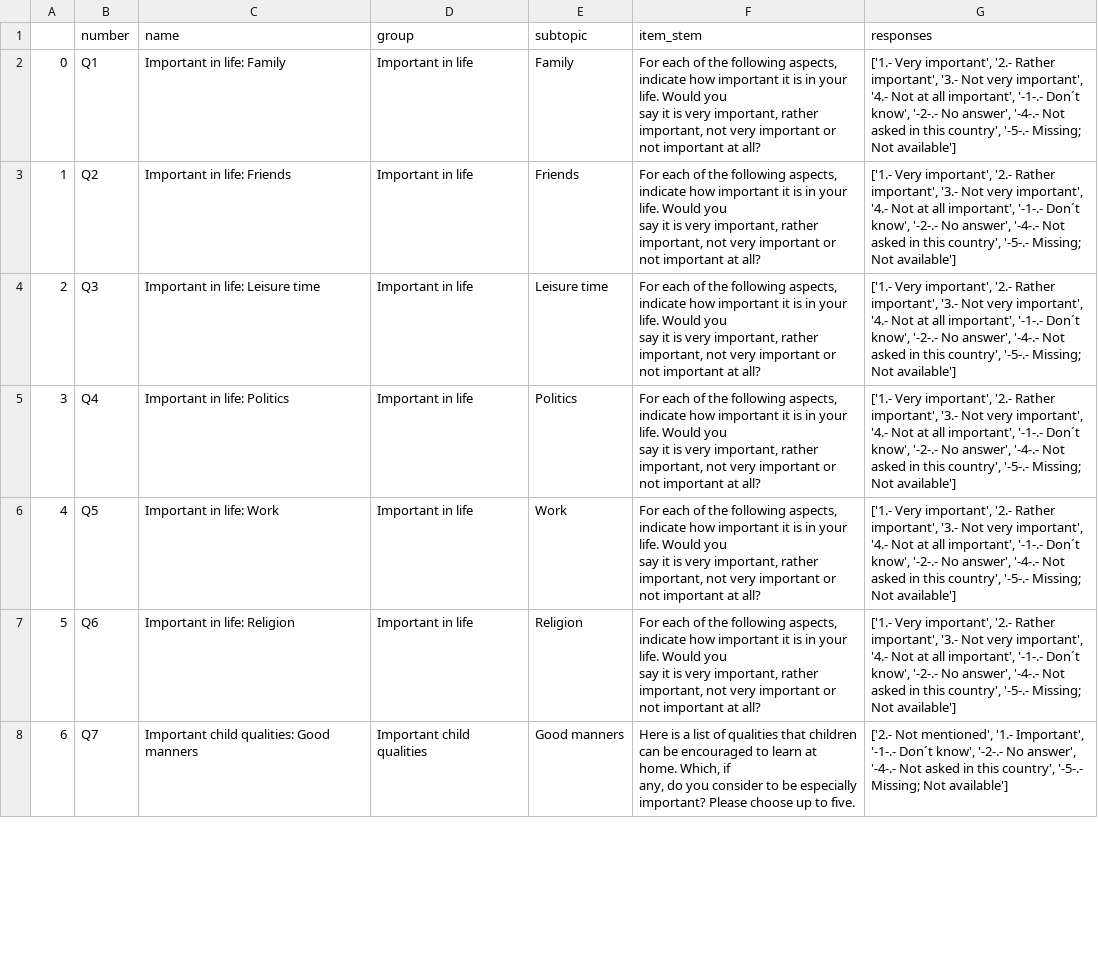
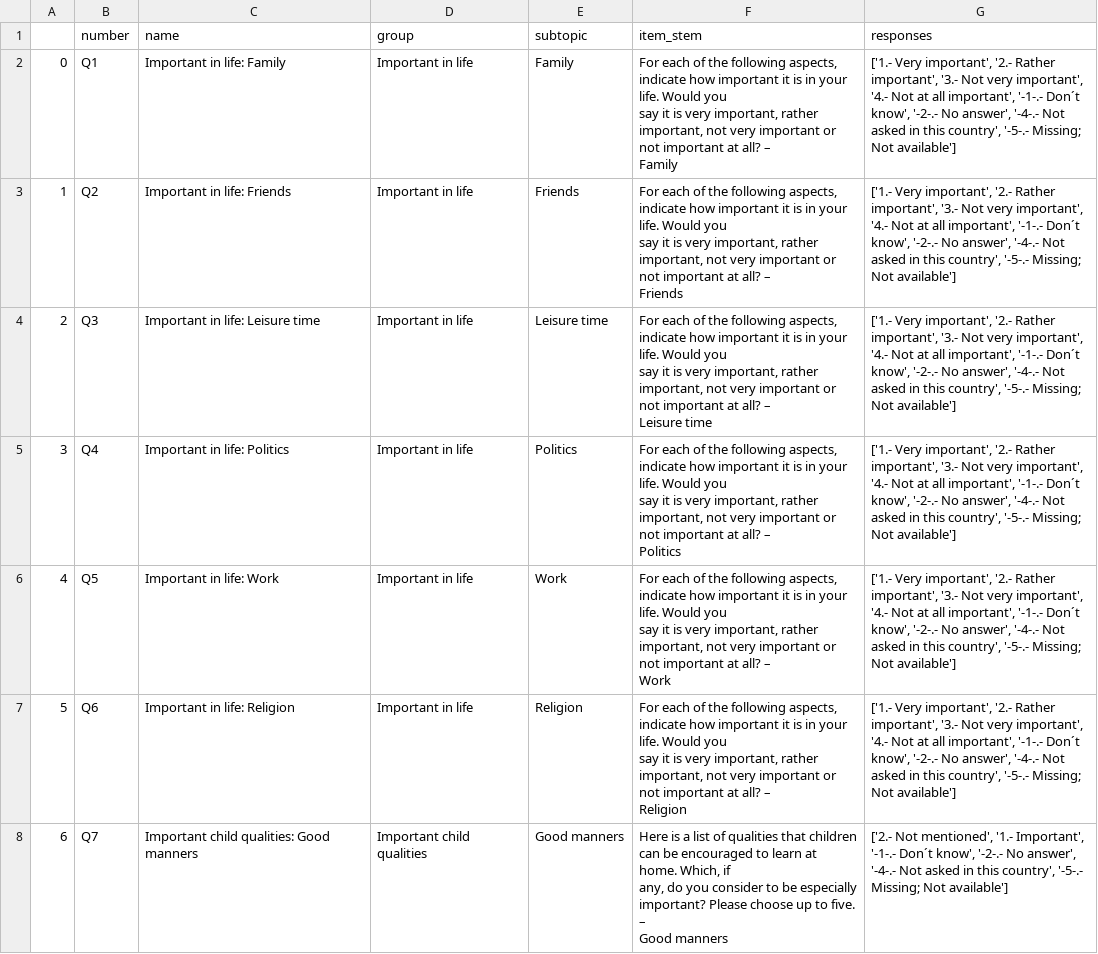
Before and after one commit to tdw75/opiniongpt-survey-simulation, a CSV file: data_files/variables/variables.csv, drawn as a sheet; only a part is shown; ↵ is a line break in a cell; the diff covers the shown part only; the diff names each change by its address in the sheet, - before the commit and + after, or states it on an @@ line.

```diff
--- a/data_files/variables/variables.csv
+++ b/data_files/variables/variables.csv
-F2 (item_stem): …at all?
+F2 (item_stem): …at all? – ↵ Family
-F3 (item_stem): …at all?
+F3 (item_stem): …at all? – ↵ Friends
-F4 (item_stem): …at all?
+F4 (item_stem): …at all? – ↵ Leisure time
-F5 (item_stem): …at all?
+F5 (item_stem): …at all? – ↵ Politics
-F6 (item_stem): …at all?
+F6 (item_stem): …at all? – ↵ Work
-F7 (item_stem): …at all?
+F7 (item_stem): …at all? – ↵ Religion
-F8 (item_stem): …to five.
+F8 (item_stem): …to five. – ↵ Good manners
```
Also changed, not shown: 104 edited cells elsewhere in this file.
